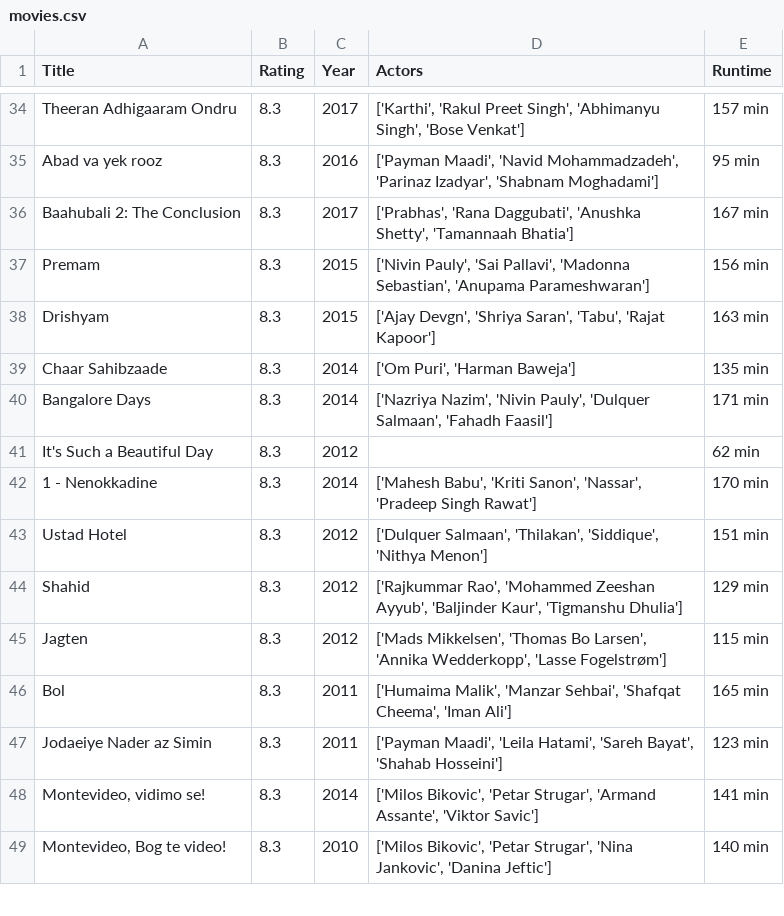
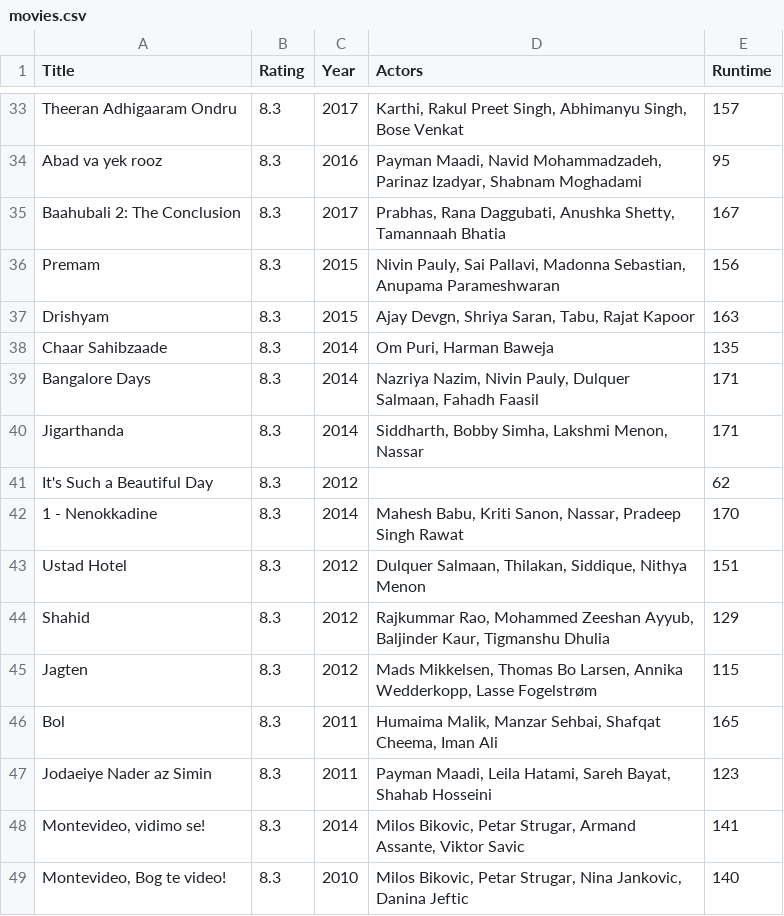
Before and after one commit to Vipea/DataProcessing, a CSV file: movies.csv, drawn as a sheet; only a part is shown, gaps mark what is left out; addresses are those after the commit; the diff covers the shown part only; the diff names each change by its address in the sheet, - before the commit and + after, or states it on an @@ line.

```diff
--- a/movies.csv
+++ b/movies.csv
-D33 (Actors): ['Karthi', 'Rakul Preet Singh', 'Abhimanyu Singh', 'Bose Venkat']
+D33 (Actors): Karthi, Rakul Preet Singh, Abhimanyu Singh, Bose Venkat
-E33 (Runtime): 157 min
+E33 (Runtime): 157
-D34 (Actors): ['Payman Maadi', 'Navid Mohammadzadeh', 'Parinaz Izadyar', 'Shabnam Moghadami']
+D34 (Actors): Payman Maadi, Navid Mohammadzadeh, Parinaz Izadyar, Shabnam Moghadami
-E34 (Runtime): 95 min
+E34 (Runtime): 95
-D35 (Actors): ['Prabhas', 'Rana Daggubati', 'Anushka Shetty', 'Tamannaah Bhatia']
+D35 (Actors): Prabhas, Rana Daggubati, Anushka Shetty, Tamannaah Bhatia
-E35 (Runtime): 167 min
+E35 (Runtime): 167
-D36 (Actors): ['Nivin Pauly', 'Sai Pallavi', 'Madonna Sebastian', 'Anupama Parameshwaran']
+D36 (Actors): Nivin Pauly, Sai Pallavi, Madonna Sebastian, Anupama Parameshwaran
-E36 (Runtime): 156 min
+E36 (Runtime): 156
-D37 (Actors): ['Ajay Devgn', 'Shriya Saran', 'Tabu', 'Rajat Kapoor']
+D37 (Actors): Ajay Devgn, Shriya Saran, Tabu, Rajat Kapoor
-E37 (Runtime): 163 min
+E37 (Runtime): 163
-D38 (Actors): ['Om Puri', 'Harman Baweja']
+D38 (Actors): Om Puri, Harman Baweja
-E38 (Runtime): 135 min
+E38 (Runtime): 135
-D39 (Actors): ['Nazriya Nazim', 'Nivin Pauly', 'Dulquer Salmaan', 'Fahadh Faasil']
+D39 (Actors): Nazriya Nazim, Nivin Pauly, Dulquer Salmaan, Fahadh Faasil
-E39 (Runtime): 171 min
+E39 (Runtime): 171
+row 40: Jigarthanda | 8.3 | 2014 | Siddharth, Bobby Simha, Lakshmi Menon, Nassar | 171
-E41 (Runtime): 62 min
+E41 (Runtime): 62
-D42 (Actors): ['Mahesh Babu', 'Kriti Sanon', 'Nassar', 'Pradeep Singh Rawat']
+D42 (Actors): Mahesh Babu, Kriti Sanon, Nassar, Pradeep Singh Rawat
-E42 (Runtime): 170 min
+E42 (Runtime): 170
-D43 (Actors): ['Dulquer Salmaan', 'Thilakan', 'Siddique', 'Nithya Menon']
+D43 (Actors): Dulquer Salmaan, Thilakan, Siddique, Nithya Menon
-E43 (Runtime): 151 min
+E43 (Runtime): 151
-D44 (Actors): ['Rajkummar Rao', 'Mohammed Zeeshan Ayyub', 'Baljinder Kaur', 'Tigmanshu Dhulia']
+D44 (Actors): Rajkummar Rao, Mohammed Zeeshan Ayyub, Baljinder Kaur, Tigmanshu Dhulia
-E44 (Runtime): 129 min
+E44 (Runtime): 129
-D45 (Actors): ['Mads Mikkelsen', 'Thomas Bo Larsen', 'Annika Wedderkopp', 'Lasse Fogelstrøm']
+D45 (Actors): Mads Mikkelsen, Thomas Bo Larsen, Annika Wedderkopp, Lasse Fogelstrøm
-E45 (Runtime): 115 min
+E45 (Runtime): 115
-D46 (Actors): ['Humaima Malik', 'Manzar Sehbai', 'Shafqat Cheema', 'Iman Ali']
+D46 (Actors): Humaima Malik, Manzar Sehbai, Shafqat Cheema, Iman Ali
-E46 (Runtime): 165 min
+E46 (Runtime): 165
-D47 (Actors): ['Payman Maadi', 'Leila Hatami', 'Sareh Bayat', 'Shahab Hosseini']
+D47 (Actors): Payman Maadi, Leila Hatami, Sareh Bayat, Shahab Hosseini
-E47 (Runtime): 123 min
+E47 (Runtime): 123
-D48 (Actors): ['Milos Bikovic', 'Petar Strugar', 'Armand Assante', 'Viktor Savic']
+D48 (Actors): Milos Bikovic, Petar Strugar, Armand Assante, Viktor Savic
-E48 (Runtime): 141 min
+E48 (Runtime): 141
-D49 (Actors): ['Milos Bikovic', 'Petar Strugar', 'Nina Jankovic', 'Danina Jeftic']
+D49 (Actors): Milos Bikovic, Petar Strugar, Nina Jankovic, Danina Jeftic
-E49 (Runtime): 140 min
+E49 (Runtime): 140
```
Also changed, not shown: 1 added row, 2 removed rows and 65 edited cells elsewhere in this file, 3 other files.
